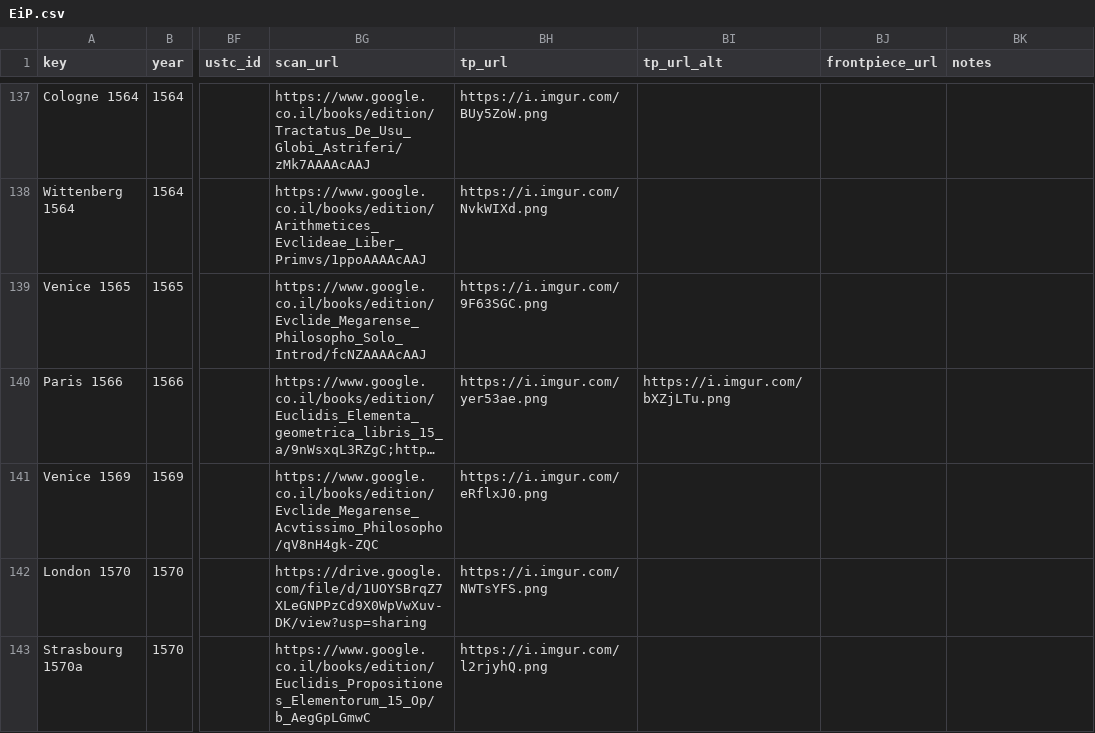
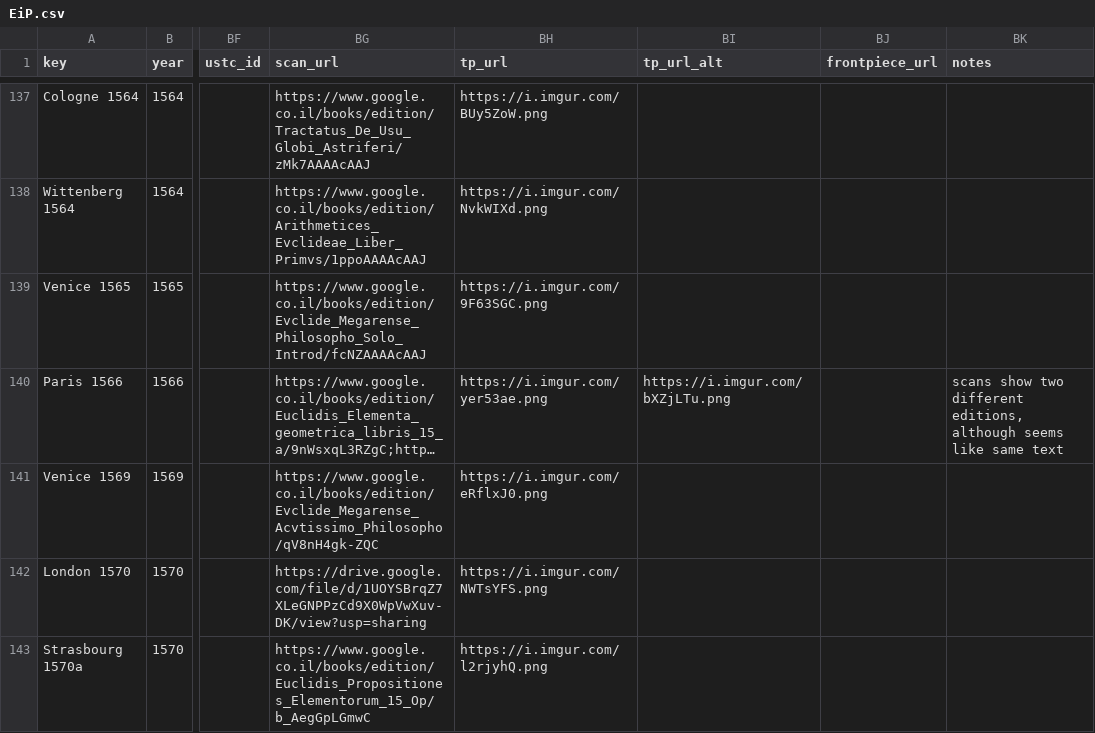
Before and after one commit to ReallyLiri/elements-title-pages, a CSV file: public/docs/EiP.csv, drawn as a sheet; only a part is shown, gaps mark what is left out; long unchanged cells end in …; the diff covers the shown part only; the diff names each change by its address in the sheet, - before the commit and + after, or states it on an @@ line.

```diff
--- a/public/docs/EiP.csv
+++ b/public/docs/EiP.csv
-BK140 (notes): (empty)
+BK140 (notes): scans show two different editions, although seems like same text
```
Also changed, not shown: 25 edited cells elsewhere in this file.
